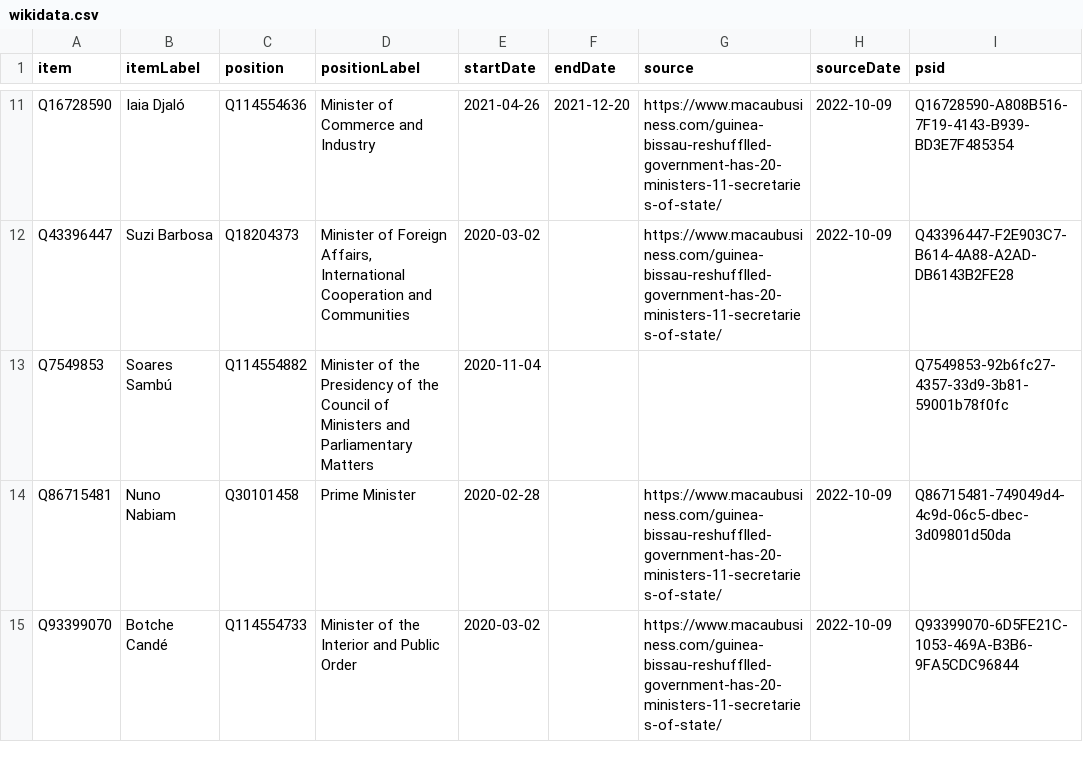
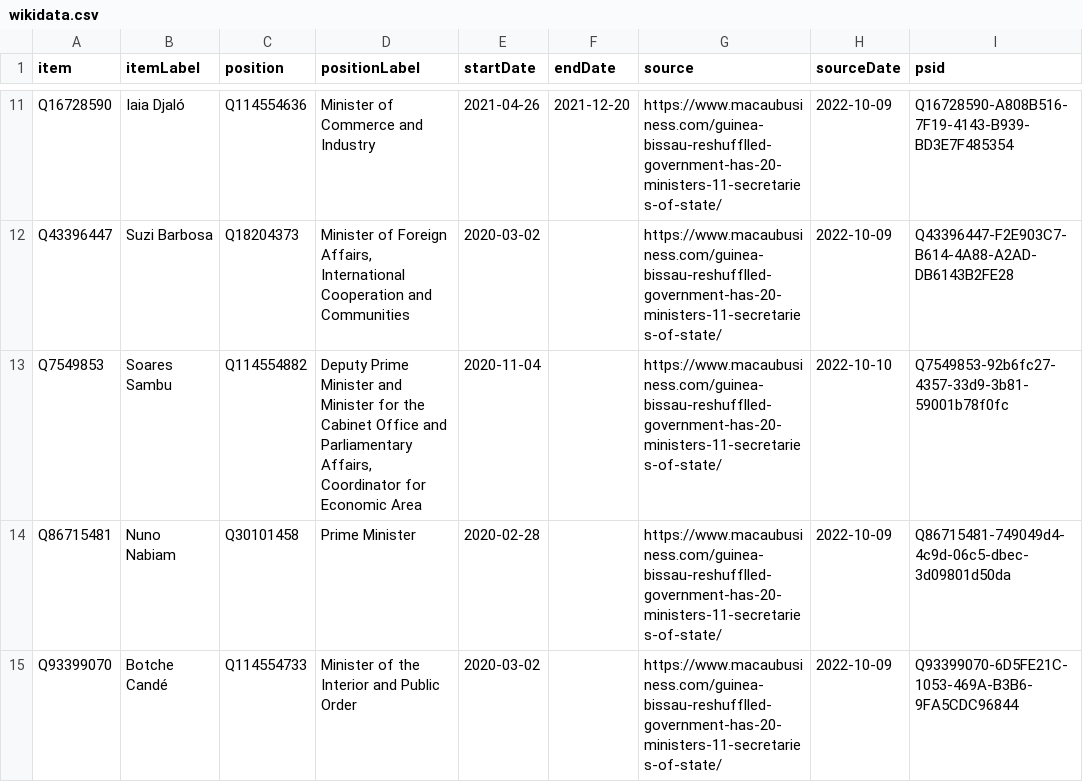
Before and after one commit to every-politician-scrapers/guinea-bissau, a CSV file: sources/cabinet/2021-04-nabiam/wikidata.csv, drawn as a sheet; only a part is shown, gaps mark what is left out.

Commit message:
Compare external sources to Wikidata

```diff
--- a/sources/cabinet/2021-04-nabiam/wikidata.csv
+++ b/sources/cabinet/2021-04-nabiam/wikidata.csv
@@ -12,3 +12,3 @@ Q16728590,Iaia Djaló,Q114554636,Minister of Commerce and Industry,2021-04-26,20
 Q43396447,Suzi Barbosa,Q18204373,"Minister of Foreign Affairs, International Cooperation and Communities",2020-03-02,,https://www.macaubusiness.com/guinea-bissau-reshufflled-government-has-20-ministers-11-secretaries-of-state/,2022-10-09,Q43396447-F2E903C7-B614-4A88-A2AD-DB6143B2FE28
-Q7549853,Soares Sambú,Q114554882,Minister of the Presidency of the Council of Ministers and Parliamentary Matters,2020-11-04,,,,Q7549853-92b6fc27-4357-33d9-3b81-59001b78f0fc
+Q7549853,Soares Sambu,Q114554882,"Deputy Prime Minister and Minister for the Cabinet Office and Parliamentary Affairs, Coordinator for Economic Area",2020-11-04,,https://www.macaubusiness.com/guinea-bissau-reshufflled-government-has-20-ministers-11-secretaries-of-state/,2022-10-10,Q7549853-92b6fc27-4357-33d9-3b81-59001b78f0fc
 Q86715481,Nuno Nabiam,Q30101458,Prime Minister,2020-02-28,,https://www.macaubusiness.com/guinea-bissau-reshufflled-government-has-20-ministers-11-secretaries-of-state/,2022-10-09,Q86715481-749049d4-4c9d-06c5-dbec-3d09801d50da
```
Also changed, not shown: 1 other file.
